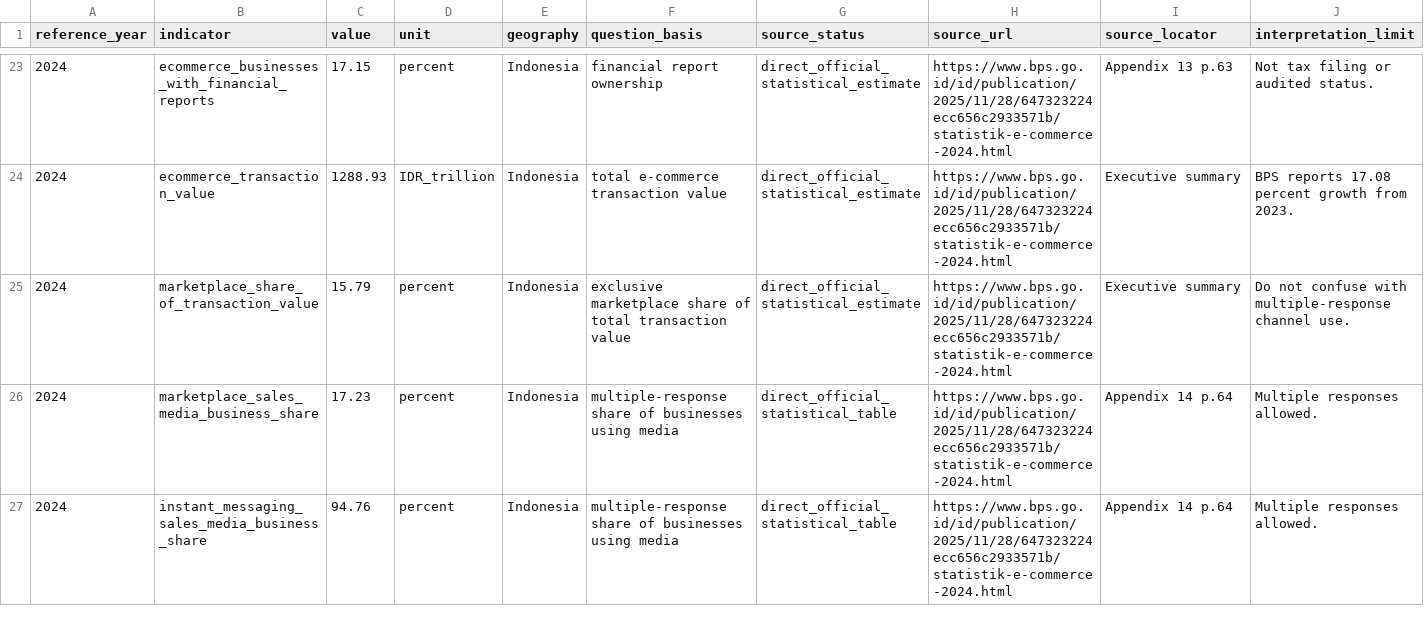
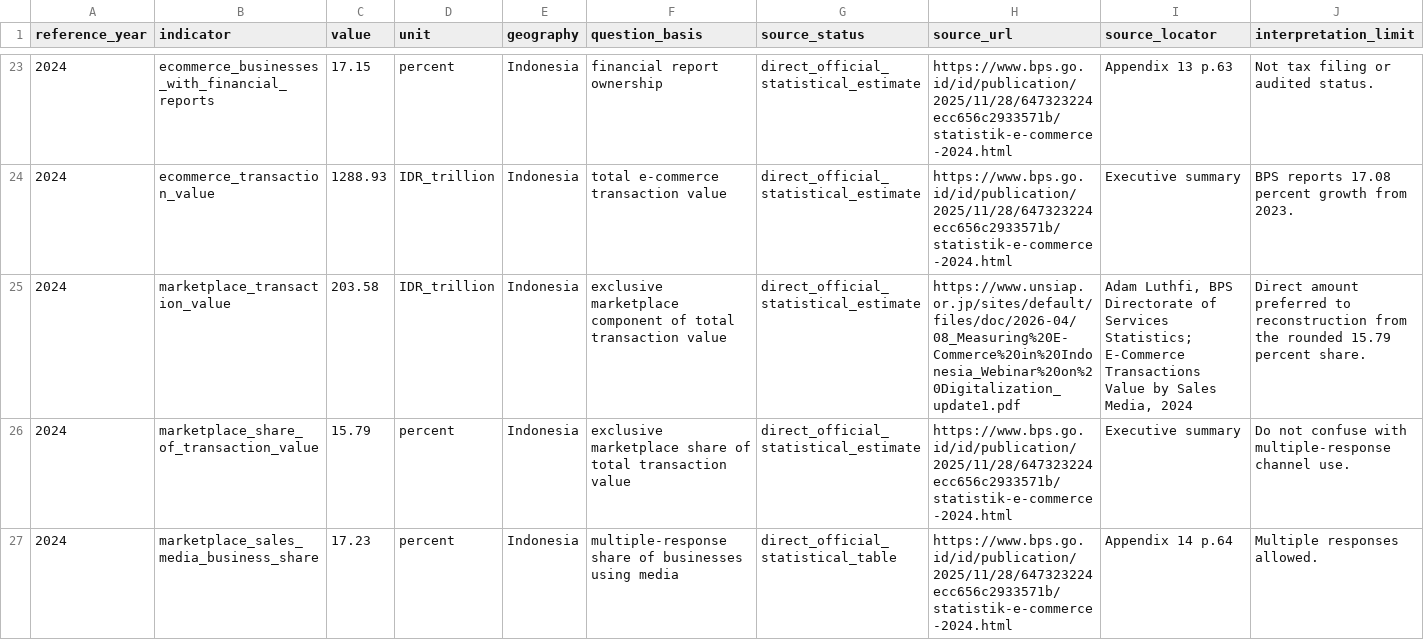
Before and after one commit to Spectating101/Invisible-ledger, a CSV file: data/bps_official/bps_ecommerce_national_indicators_2020_2023.csv, drawn as a sheet; only a part is shown, gaps mark what is left out; the shorter side is filled out with more unchanged rows; the diff names each change by its address in the sheet, - before the commit and + after, or states it on an @@ line.

```diff
--- a/data/bps_official/bps_ecommerce_national_indicators_2020_2023.csv
+++ b/data/bps_official/bps_ecommerce_national_indicators_2020_2023.csv
+row 25: 2024 | marketplace_transaction_value | 203.58 | IDR_trillion | Indonesia | exclusive marketplace component of total transaction value | direct_official_statistical_estimate | https://www.unsiap.or.jp/sites/default/files/doc/2026-04/08_Measuring%20E-Commerce%20in%20Indonesia_Webinar%20on%20Digitalization_update1.pdf | Adam Luthfi, BPS Directorate of Services Statistics; E-Commerce Transactions Value by Sales Media, 2024 | Direct amount preferred to reconstruction from the rounded 15.79 percent share.
```
Also changed, not shown: outputs/hypothesis_tests_2026-09-10/bps_national_growth_anatomy.csv, outputs/hypothesis_tests_2026-09-10/bps_national_levels.csv, 8 other files.
